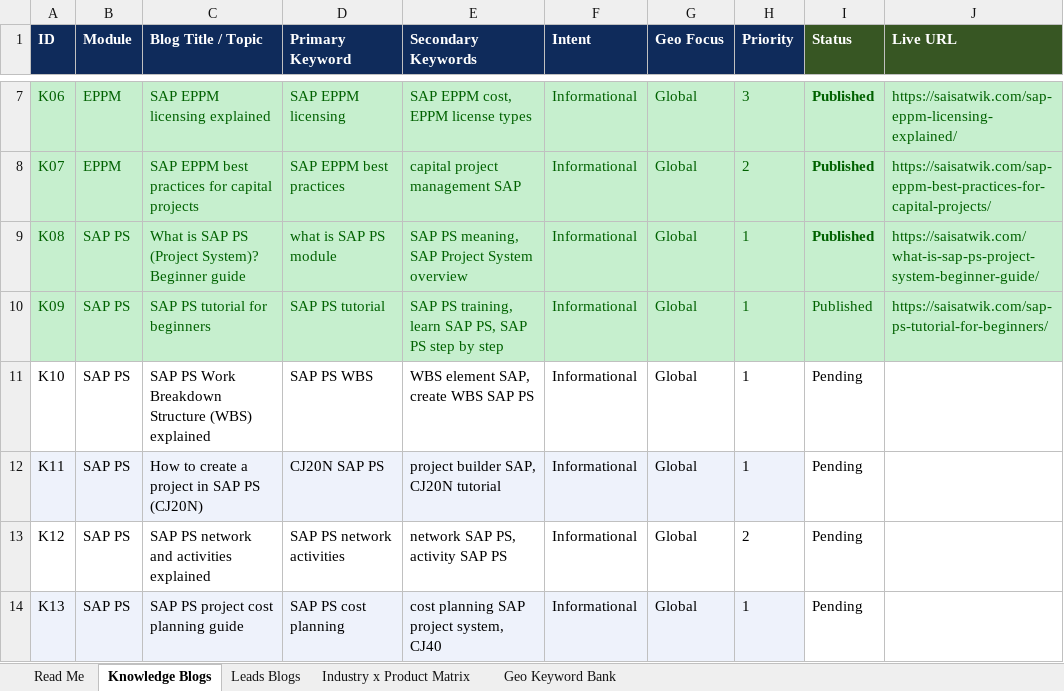
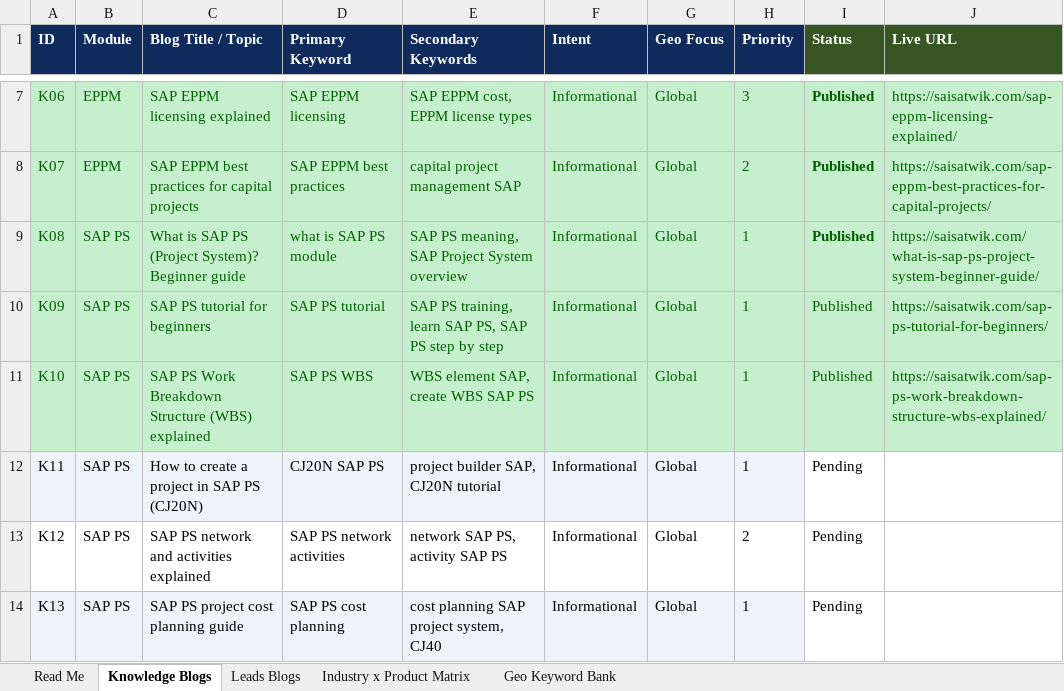
Before and after one commit to adityayadav30561-rgb/mavro-dashboard, an Excel workbook: SAP-EPPM-PS-Blog-Keyword-Plan.xlsx, sheet Knowledge Blogs, drawn as a sheet; only a part is shown, gaps mark what is left out; values as stored, in another font and other column widths than the file's, no borders; the diff names each change by its address in the sheet, - before the commit and + after, or states it on an @@ line.

```diff
--- a/SAP-EPPM-PS-Blog-Keyword-Plan.xlsx (sheet Knowledge Blogs)
+++ b/SAP-EPPM-PS-Blog-Keyword-Plan.xlsx (sheet Knowledge Blogs)
-A11:J11 fill: none
+A11:J11 fill: #C6EFCE
-A11:I11 text colour: black
+A11:I11 text colour: #006100
-I11 (Status): Pending
+I11 (Status): Published
-J11 (Live URL): (empty)
+J11 (Live URL): https://saisatwik.com/sap-ps-work-breakdown-structure-wbs-explained/
```
Also changed, not shown: 4 other files.
